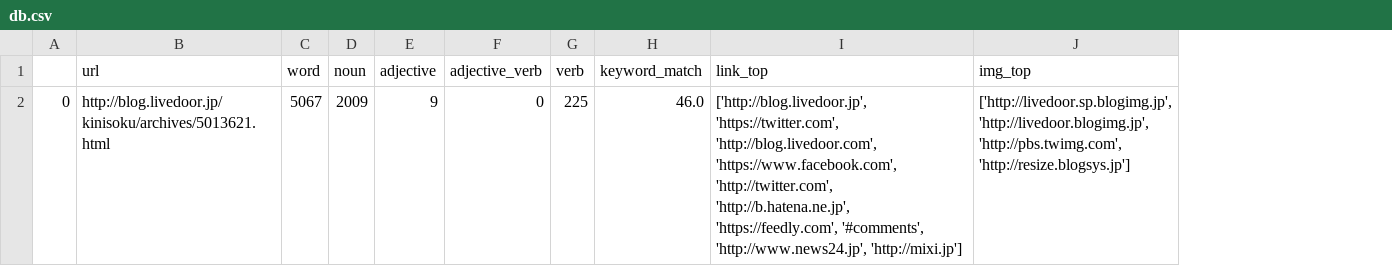
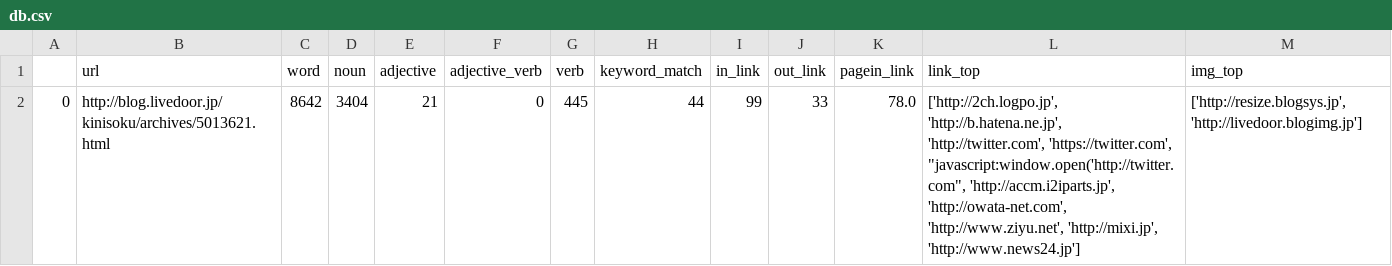
Before and after one commit to nishikawwwa/scrapingv2, a CSV file: db.csv, drawn as a sheet; addresses are those after the commit; the diff names each change by its address in the sheet, - before the commit and + after, or states it on an @@ line.

Commit message:
mod db.csv

```diff
--- a/db.csv
+++ b/db.csv
+column I (in_link), row 2: 99
+column J (out_link), row 2: 33
+column K (pagein_link), row 2: 78.0
-C2 (word): 5067
+C2 (word): 8642
-D2 (noun): 2009
+D2 (noun): 3404
-E2 (adjective): 9
+E2 (adjective): 21
-G2 (verb): 225
+G2 (verb): 445
-H2 (keyword_match): 46.0
+H2 (keyword_match): 44
-L2 (link_top): ['http://blog.livedoor.jp', 'https://twitter.com', 'http://blog.livedoor.com', 'https://www.facebook.com', 'http://twitter.com', 'http://b.hatena.ne.jp', 'https://feedly.com', '#comments', 'http://www.news24.jp', 'http://mixi.jp']
+L2 (link_top): ['http://2ch.logpo.jp', 'http://b.hatena.ne.jp', 'http://twitter.com', 'https://twitter.com', "javascript:window.open('http://twitter.com", 'http://accm.i2iparts.jp', 'http://owata-net.com', 'http://www.ziyu.net', 'http://mixi.jp', 'http://www.news24.jp']
-M2 (img_top): ['http://livedoor.sp.blogimg.jp', 'http://livedoor.blogimg.jp', 'http://pbs.twimg.com', 'http://resize.blogsys.jp']
+M2 (img_top): ['http://resize.blogsys.jp', 'http://livedoor.blogimg.jp']
```
